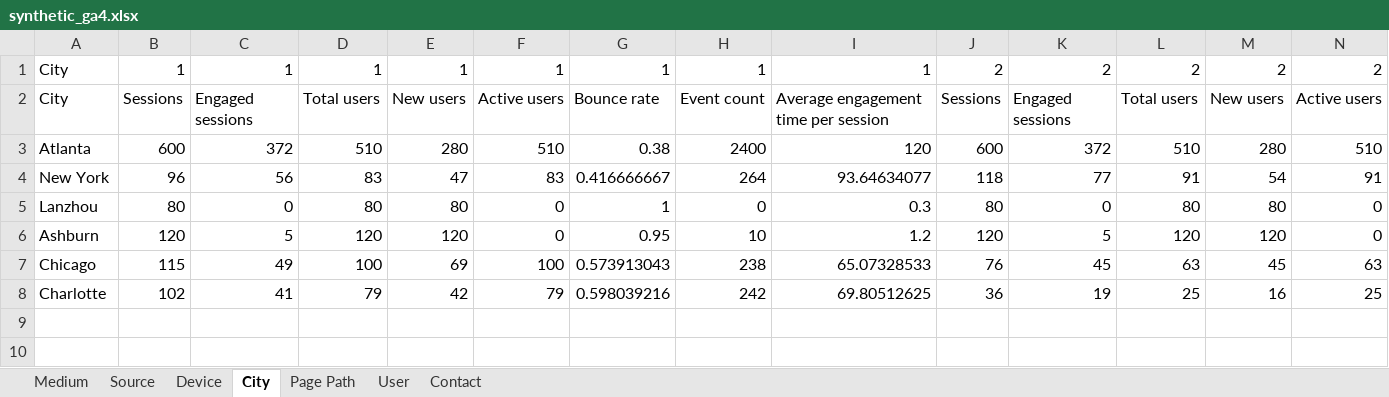
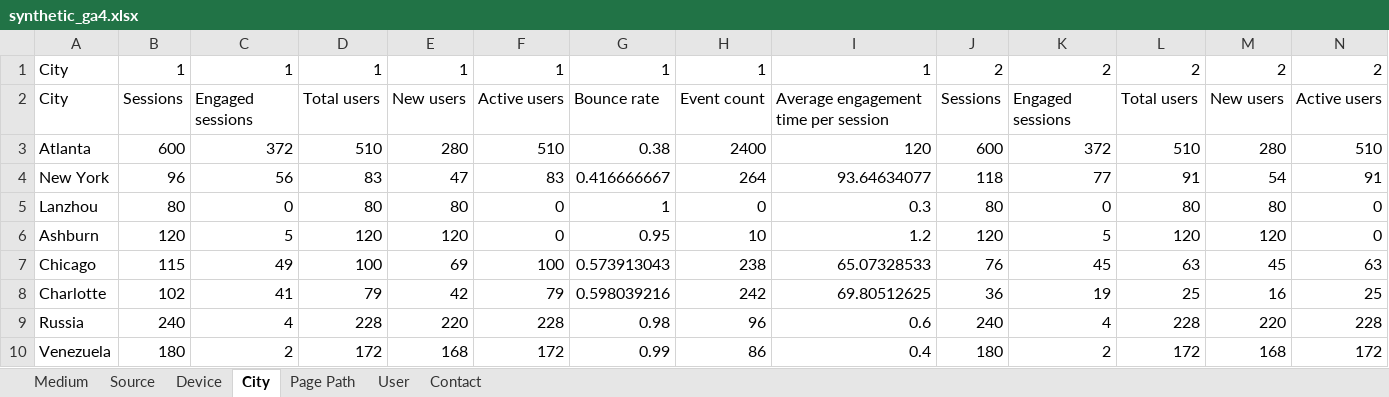
Before and after one commit to CartezDew/leap_frog, an Excel workbook: sample-data/synthetic_ga4.xlsx, sheet City, drawn as a sheet; only a part is shown; values as stored, in another font and other column widths than the file's, no borders; rows hold the shown columns only; the diff names each change by its address in the sheet, - before the commit and + after, or states it on an @@ line.

```diff
--- a/sample-data/synthetic_ga4.xlsx (sheet City)
+++ b/sample-data/synthetic_ga4.xlsx (sheet City)
+row 9: Russia | 240 | 4 | 228 | 220 | 228 | 0.98 | 96 | 0.6 | 240 | 4 | 228 | 220 | 228
+row 10: Venezuela | 180 | 2 | 172 | 168 | 172 | 0.99 | 86 | 0.4 | 180 | 2 | 172 | 168 | 172
```
Also changed, not shown: sheet Source, sheet Medium, sheet Device, 28 other files.
